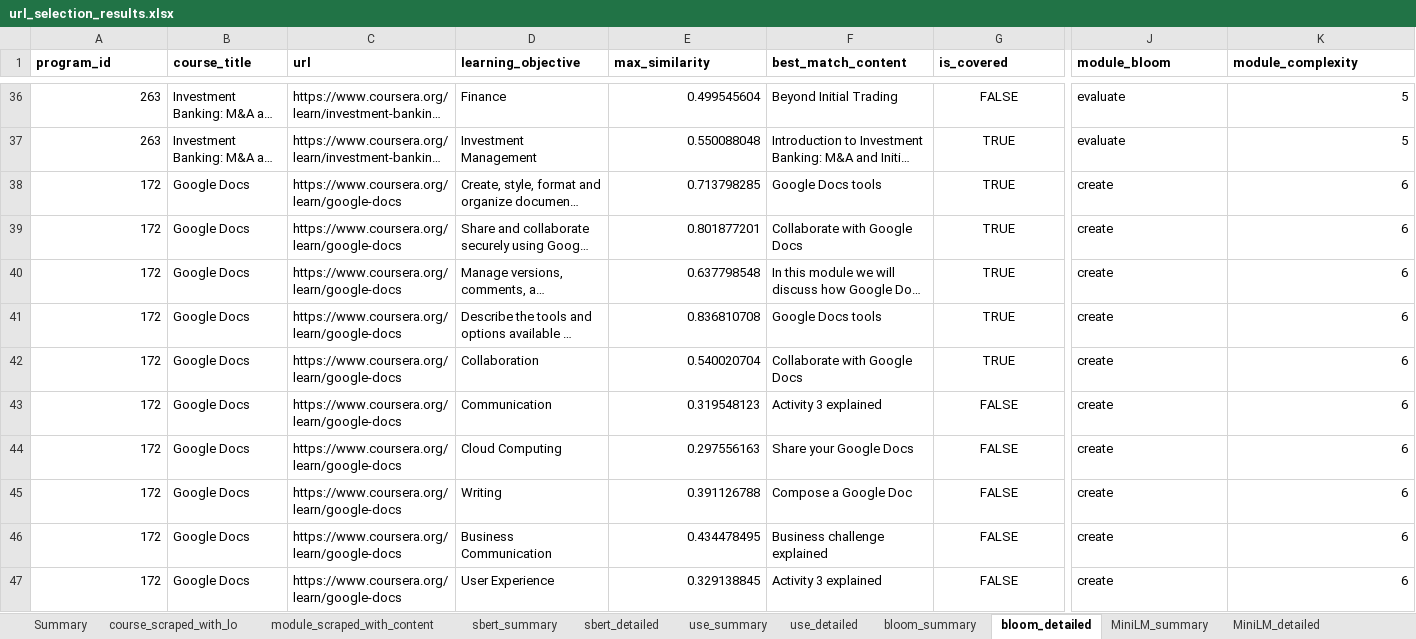
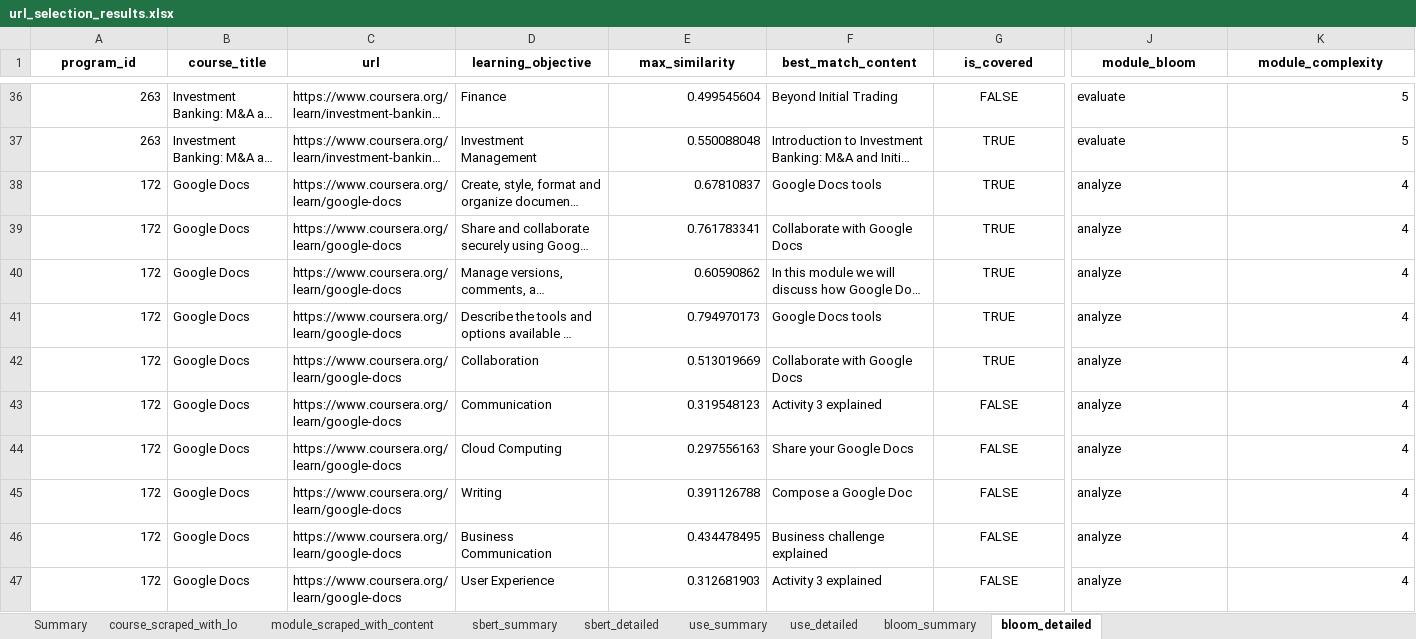
Before and after one commit to sriyanope/IS450-Project, an Excel workbook: lo-alignment/Evaluation/url_selection_results.xlsx, sheet bloom_detailed, drawn as a sheet; only a part is shown, gaps mark what is left out; long unchanged cells end in …; values as stored, in another font and other column widths than the file's, no borders; the diff covers the shown part only; the diff names each change by its address in the sheet, - before the commit and + after, or states it on an @@ line.

Commit message:
bloom update

```diff
--- a/lo-alignment/Evaluation/url_selection_results.xlsx (sheet bloom_detailed)
+++ b/lo-alignment/Evaluation/url_selection_results.xlsx (sheet bloom_detailed)
-sheet tab: MiniLM_summary
-sheet tab: MiniLM_detailed
-A1:K1 alignment: left
+A1:K1 alignment: center
-E38 (max_similarity): 0.713798285
+E38 (max_similarity): 0.67810837
-J38:J47 (module_bloom): create
+J38:J47 (module_bloom): analyze
-K38:K47 (module_complexity): 6
+K38:K47 (module_complexity): 4
-E39 (max_similarity): 0.801877201
+E39 (max_similarity): 0.761783341
-E40 (max_similarity): 0.637798548
+E40 (max_similarity): 0.60590862
-E41 (max_similarity): 0.836810708
+E41 (max_similarity): 0.794970173
-E42 (max_similarity): 0.540020704
+E42 (max_similarity): 0.513019669
-E47 (max_similarity): 0.329138845
+E47 (max_similarity): 0.312681903
```
Also changed, not shown: 101 edited cells and cell formats elsewhere in this sheet, sheet bloom_summary, sheet sbert_summary, 5 other files.
